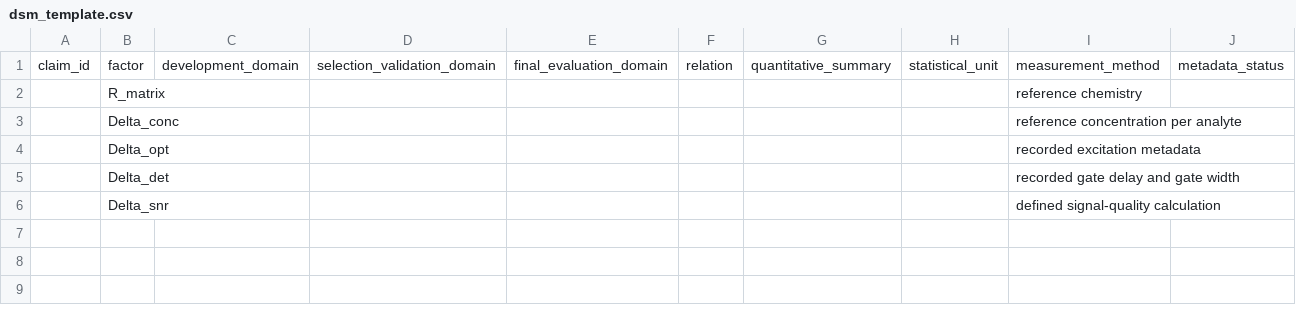
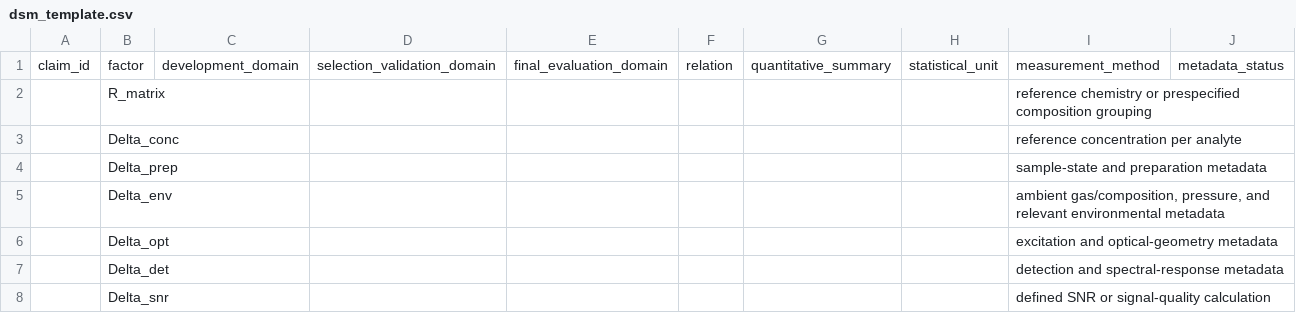
Before and after one commit to RoboAI-Green/libs-eval-framework, a CSV file: templates/dsm_template.csv, drawn as a sheet.

```diff
--- a/templates/dsm_template.csv
+++ b/templates/dsm_template.csv
@@ -1,6 +1,8 @@
 claim_id,factor,development_domain,selection_validation_domain,final_evaluation_domain,relation,quantitative_summary,statistical_unit,measurement_method,metadata_status
-,R_matrix,,,,,,,reference chemistry,
+,R_matrix,,,,,,,reference chemistry or prespecified composition grouping,
 ,Delta_conc,,,,,,,reference concentration per analyte,
-,Delta_opt,,,,,,,recorded excitation metadata,
-,Delta_det,,,,,,,recorded gate delay and gate width,
-,Delta_snr,,,,,,,defined signal-quality calculation,
+,Delta_prep,,,,,,,sample-state and preparation metadata,
+,Delta_env,,,,,,,"ambient gas/composition, pressure, and relevant environmental metadata",
+,Delta_opt,,,,,,,excitation and optical-geometry metadata,
+,Delta_det,,,,,,,detection and spectral-response metadata,
+,Delta_snr,,,,,,,defined SNR or signal-quality calculation,
```
Also changed, not shown: templates/claim_report_template.csv, templates/split_manifest_schema.csv, 8 other files.
